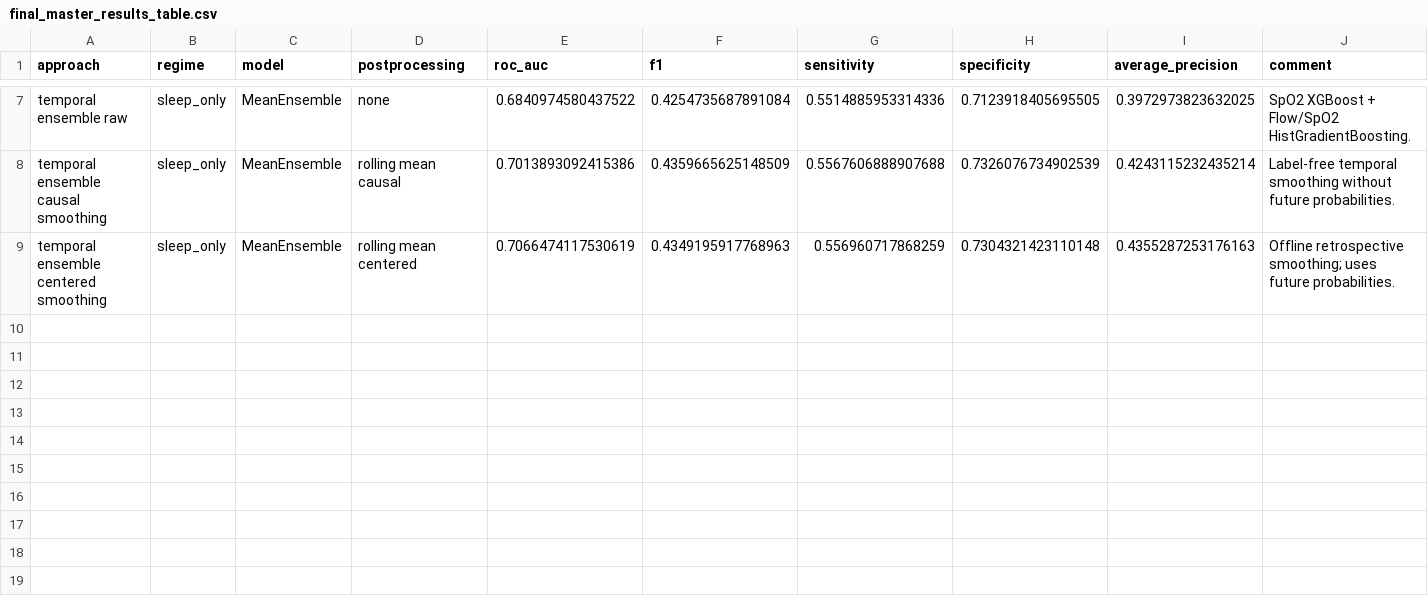
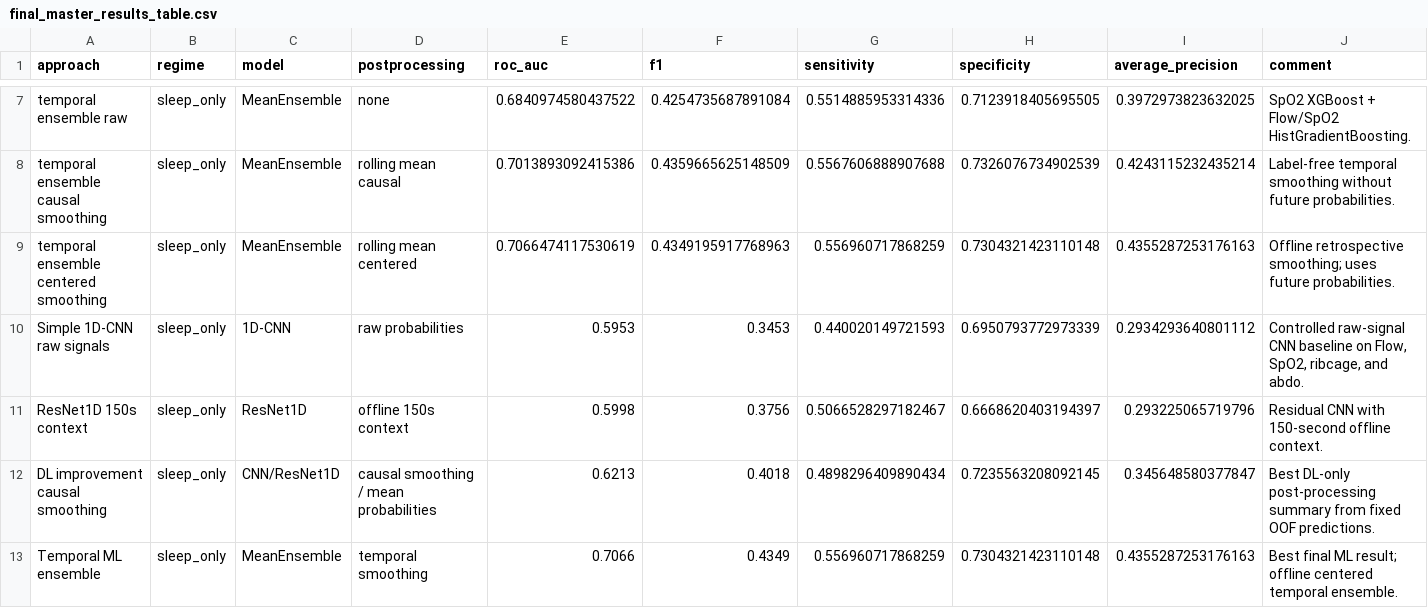
Before and after one commit to suh4rev/ucddb-apnea, a CSV file: reports/tables/final_master_results_table.csv, drawn as a sheet; only a part is shown, gaps mark what is left out.

```diff
--- a/reports/tables/final_master_results_table.csv
+++ b/reports/tables/final_master_results_table.csv
@@ -9 +9,5 @@ temporal ensemble causal smoothing,sleep_only,MeanEnsemble,rolling mean causal,0
 temporal ensemble centered smoothing,sleep_only,MeanEnsemble,rolling mean centered,0.7066474117530619,0.4349195917768963,0.556960717868259,0.7304321423110148,0.4355287253176163,Offline retrospective smoothing; uses future probabilities.
+Simple 1D-CNN raw signals,sleep_only,1D-CNN,raw probabilities,0.5953,0.3453,0.440020149721593,0.6950793772973339,0.2934293640801112,"Controlled raw-signal CNN baseline on Flow, SpO2, ribcage, and abdo."
+ResNet1D 150s context,sleep_only,ResNet1D,offline 150s context,0.5998,0.3756,0.5066528297182467,0.6668620403194397,0.293225065719796,Residual CNN with 150-second offline context.
+DL improvement causal smoothing,sleep_only,CNN/ResNet1D,causal smoothing / mean probabilities,0.6213,0.4018,0.4898296409890434,0.7235563208092145,0.345648580377847,Best DL-only post-processing summary from fixed OOF predictions.
+Temporal ML ensemble,sleep_only,MeanEnsemble,temporal smoothing,0.7066,0.4349,0.556960717868259,0.7304321423110148,0.4355287253176163,Best final ML result; offline centered temporal ensemble.
```
Also changed, not shown: 6 other files.
